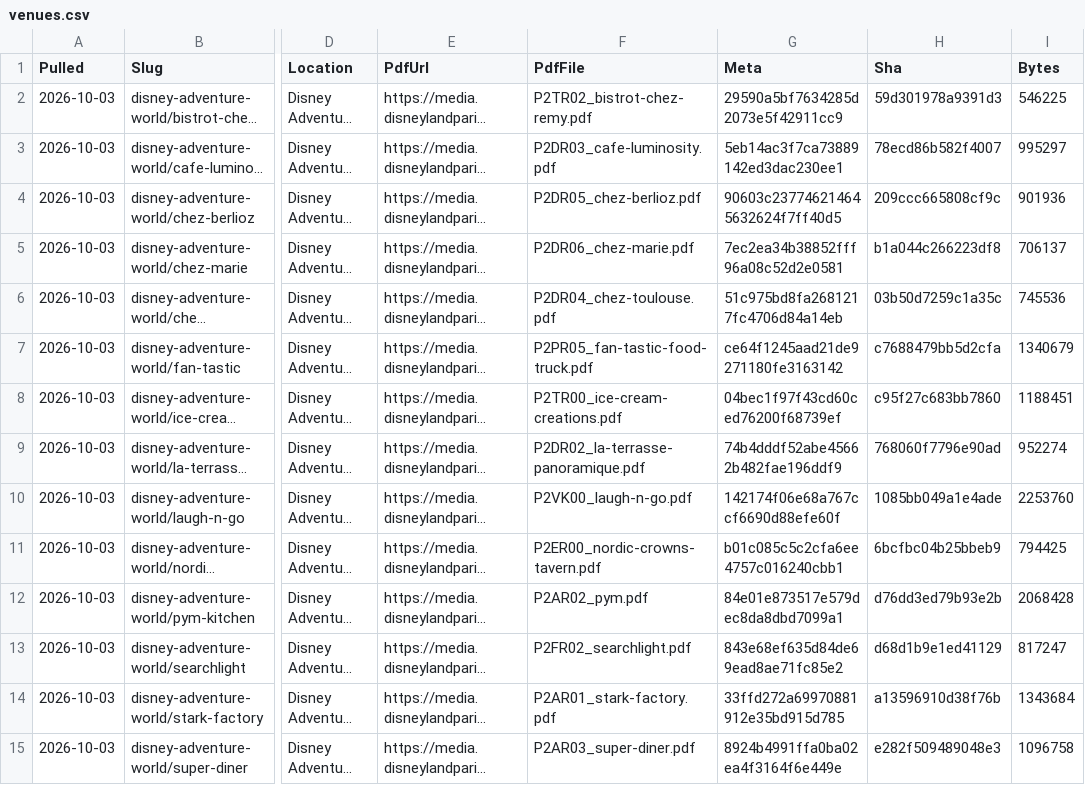
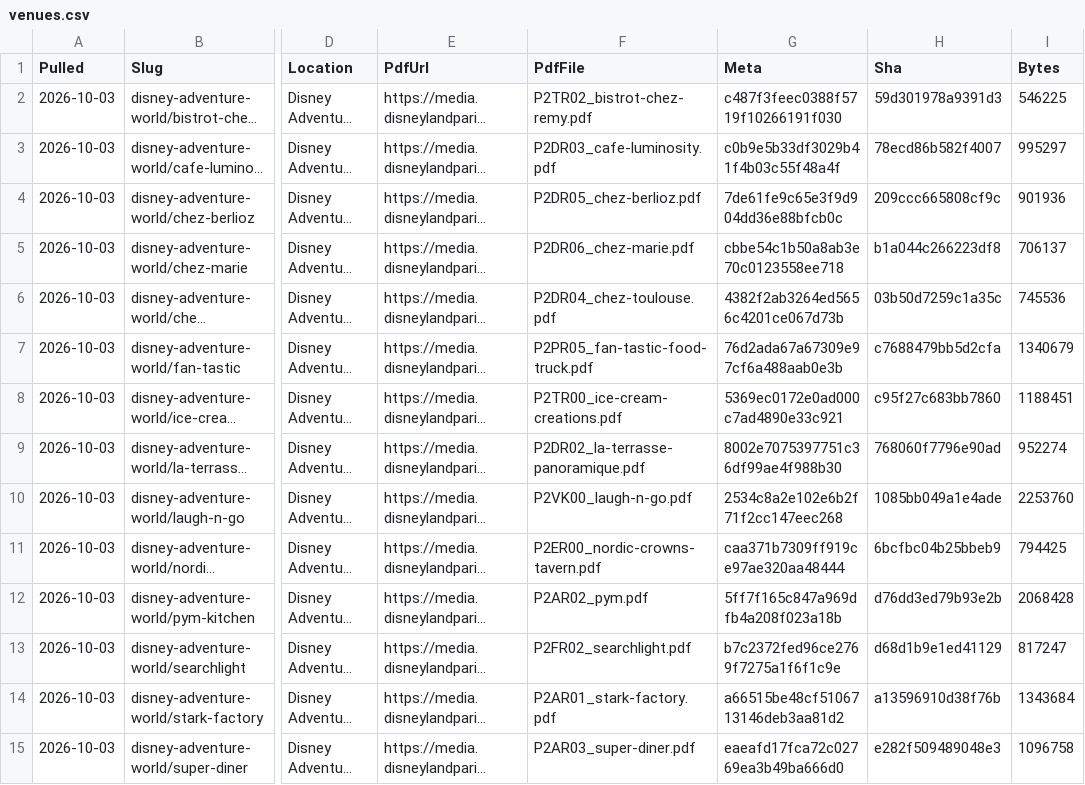
Before and after one commit to scoopdisney/paris-menu-watch, a CSV file: data/venues.csv, drawn as a sheet; only a part is shown, gaps mark what is left out; long unchanged cells end in …; the diff covers the shown part only; the diff names each change by its address in the sheet, - before the commit and + after, or states it on an @@ line.

```diff
--- a/data/venues.csv
+++ b/data/venues.csv
-G2 (Meta): 29590a5bf7634285d2073e5f42911cc9
+G2 (Meta): c487f3feec0388f5719f10266191f030
-G3 (Meta): 5eb14ac3f7ca73889142ed3dac230ee1
+G3 (Meta): c0b9e5b33df3029b41f4b03c55f48a4f
-G4 (Meta): 90603c237746214645632624f7ff40d5
+G4 (Meta): 7de61fe9c65e3f9d904dd36e88bfcb0c
-G5 (Meta): 7ec2ea34b38852fff96a08c52d2e0581
+G5 (Meta): cbbe54c1b50a8ab3e70c0123558ee718
-G6 (Meta): 51c975bd8fa2681217fc4706d84a14eb
+G6 (Meta): 4382f2ab3264ed5656c4201ce067d73b
-G7 (Meta): ce64f1245aad21de9271180fe3163142
+G7 (Meta): 76d2ada67a67309e97cf6a488aab0e3b
-G8 (Meta): 04bec1f97f43cd60ced76200f68739ef
+G8 (Meta): 5369ec0172e0ad000c7ad4890e33c921
-G9 (Meta): 74b4dddf52abe45662b482fae196ddf9
+G9 (Meta): 8002e7075397751c36df99ae4f988b30
-G10 (Meta): 142174f06e68a767ccf6690d88efe60f
+G10 (Meta): 2534c8a2e102e6b2f71f2cc147eec268
-G11 (Meta): b01c085c5c2cfa6ee4757c016240cbb1
+G11 (Meta): caa371b7309ff919ce97ae320aa48444
-G12 (Meta): 84e01e873517e579dec8da8dbd7099a1
+G12 (Meta): 5ff7f165c847a969dfb4a208f023a18b
-G13 (Meta): 843e68ef635d84de69ead8ae71fc85e2
+G13 (Meta): b7c2372fed96ce2769f7275a1f6f1c9e
-G14 (Meta): 33ffd272a69970881912e35bd915d785
+G14 (Meta): a66515be48cf5106713146deb3aa81d2
-G15 (Meta): 8924b4991ffa0ba02ea4f3164f6e449e
+G15 (Meta): eaeafd17fca72c02769ea3b49ba666d0
```
Also changed, not shown: 1 added row, 1 removed row and 137 edited cells elsewhere in this file, data/prices.csv.
